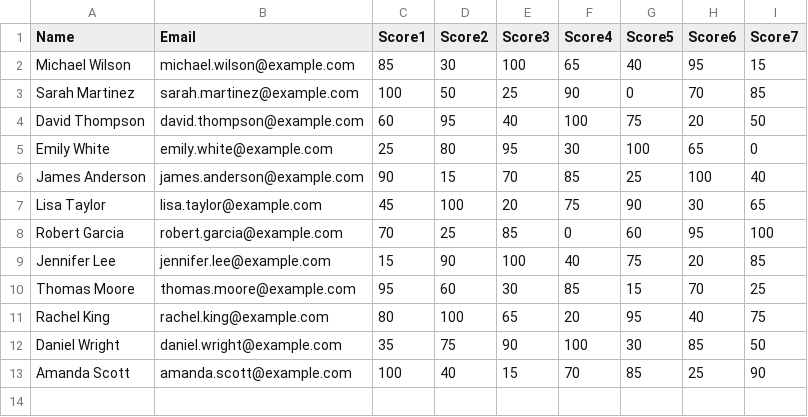
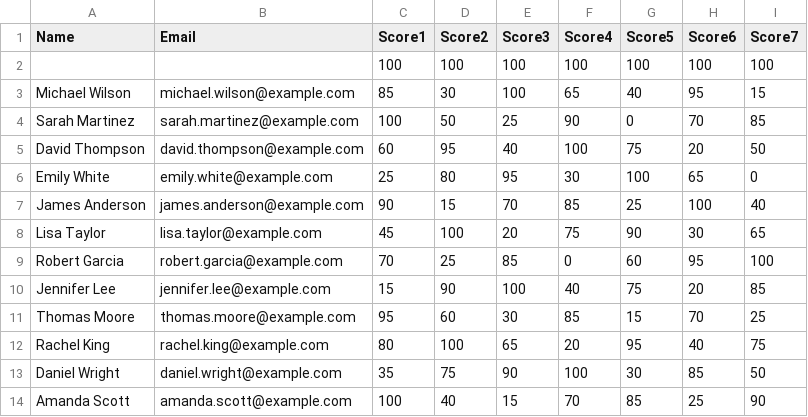
Before and after one commit to NajmKHoda/synapse, a CSV file: test_csvs/test1.csv, drawn as a sheet.

```diff
--- a/test_csvs/test1.csv
+++ b/test_csvs/test1.csv
@@ -1,2 +1,3 @@
 Name,Email,Score1,Score2,Score3,Score4,Score5,Score6,Score7
+,,100,100,100,100,100,100,100
 Michael Wilson,michael.wilson@example.com,85,30,100,65,40,95,15
```
Also changed, not shown: test_csvs/test.csv, test_csvs/test2.csv, 4 other files.
